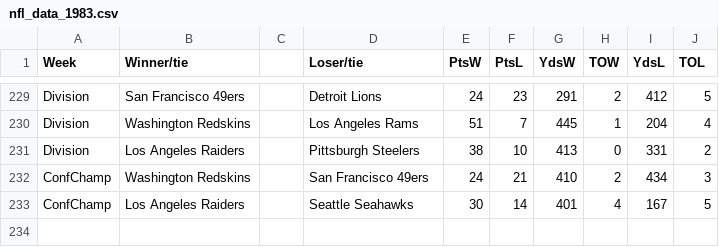
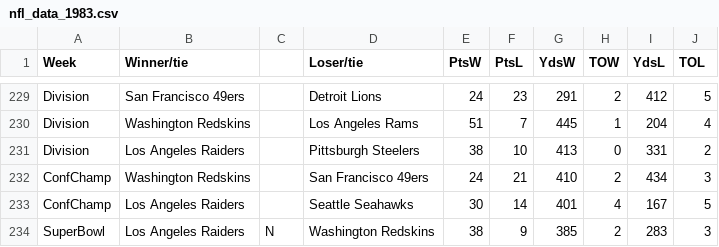
Before and after one commit to tedtasman/NFL-thing, a CSV file: data_files/nfl_data_1983.csv, drawn as a sheet; only a part is shown, gaps mark what is left out.

Commit message:
data generated

```diff
--- a/data_files/nfl_data_1983.csv
+++ b/data_files/nfl_data_1983.csv
@@ -233 +233,2 @@ ConfChamp,Washington Redskins,,San Francisco 49ers,24,21,410,2,434,3
 ConfChamp,Los Angeles Raiders,,Seattle Seahawks,30,14,401,4,167,5
+SuperBowl,Los Angeles Raiders,N,Washington Redskins,38,9,385,2,283,3
```
Also changed, not shown: data_files/nfl_data_1974.csv, data_files/nfl_data_1979.csv, 56 other files.
